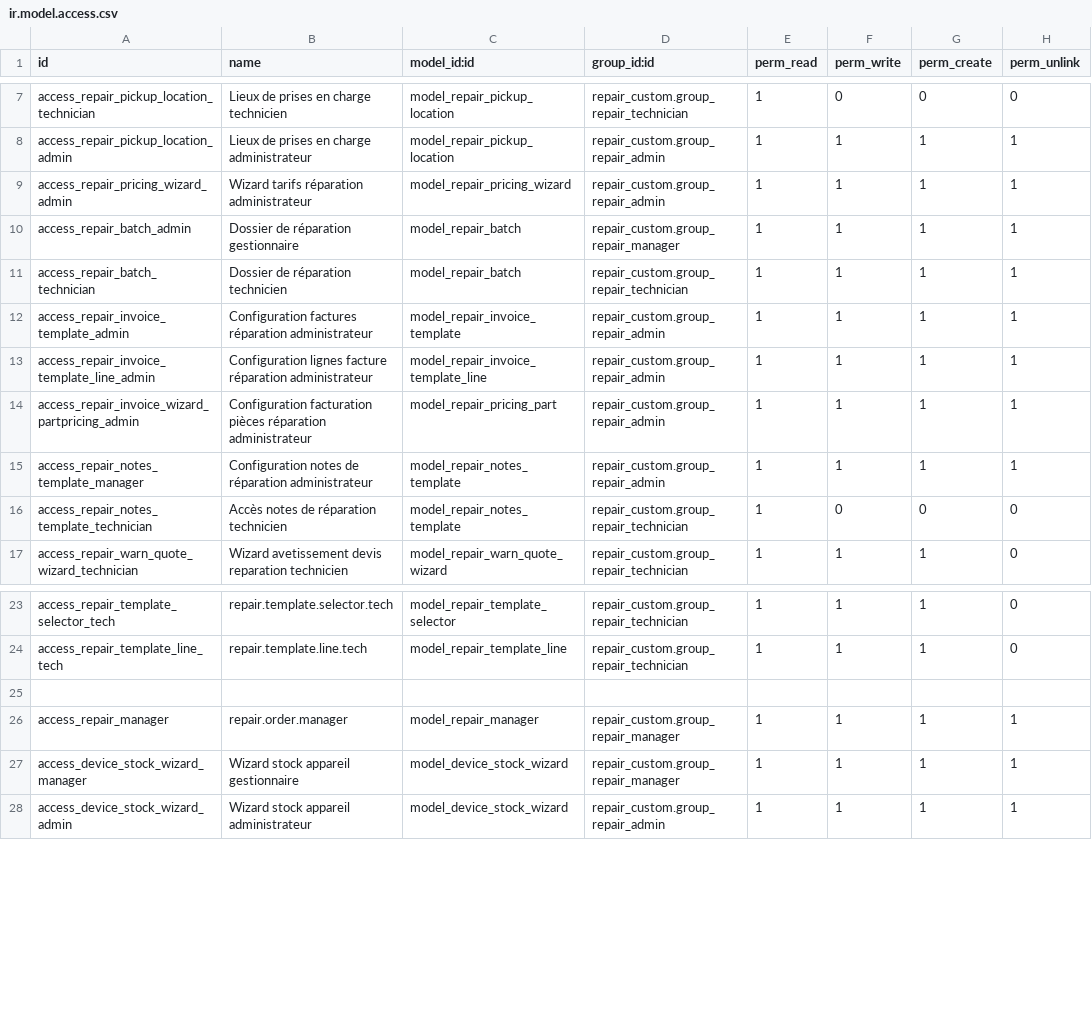
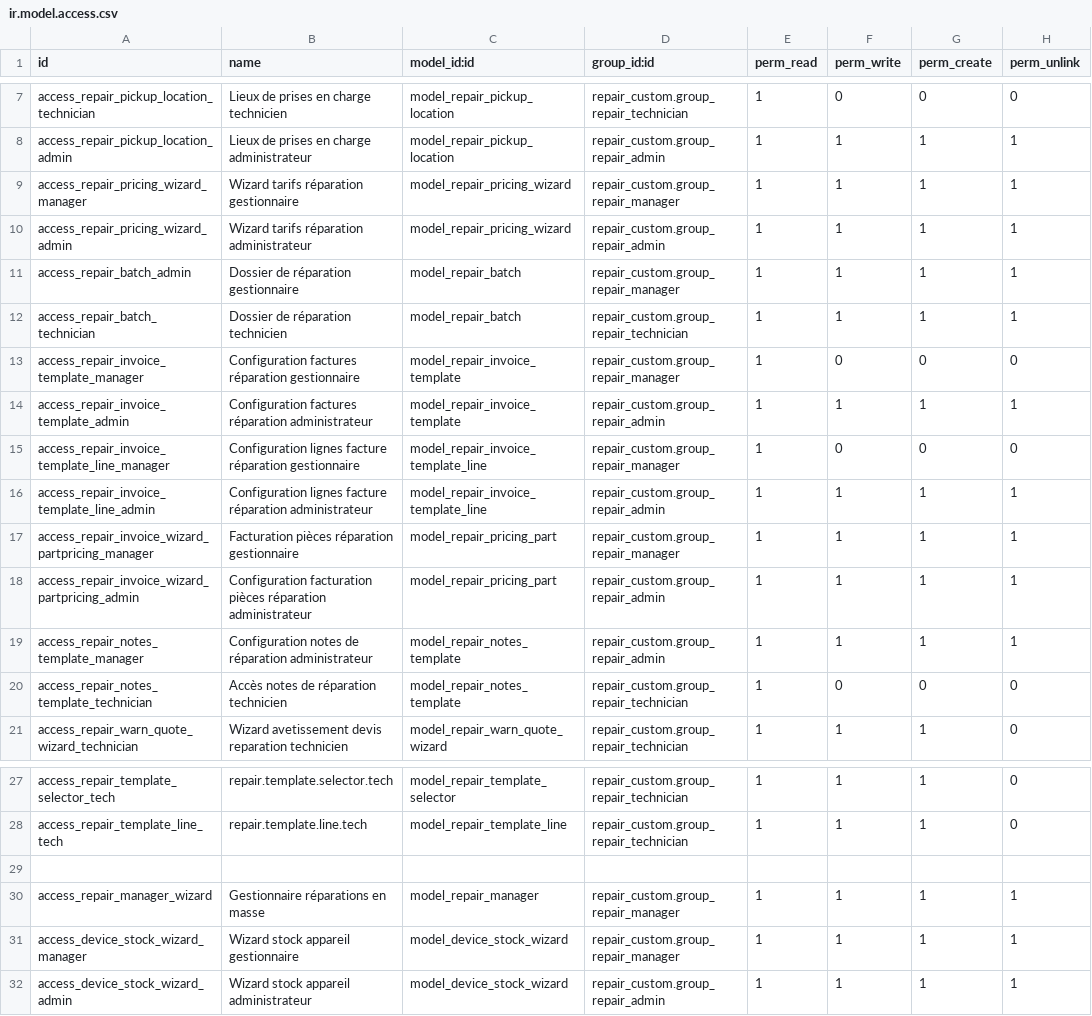
Before and after one commit to 1gosh/custom_addons, a CSV file: repair_custom/security/ir.model.access.csv, drawn as a sheet; only a part is shown, gaps mark what is left out.

Commit message:
Refactor devices categories and product template ext

```diff
--- a/repair_custom/security/ir.model.access.csv
+++ b/repair_custom/security/ir.model.access.csv
@@ -8,2 +8,3 @@ access_repair_pickup_location_technician,Lieux de prises en charge technicien,mo
 access_repair_pickup_location_admin,Lieux de prises en charge administrateur,model_repair_pickup_location,repair_custom.group_repair_admin,1,1,1,1
+access_repair_pricing_wizard_manager,Wizard tarifs réparation gestionnaire,model_repair_pricing_wizard,repair_custom.group_repair_manager,1,1,1,1
 access_repair_pricing_wizard_admin,Wizard tarifs réparation administrateur,model_repair_pricing_wizard,repair_custom.group_repair_admin,1,1,1,1
@@ -11,4 +12,7 @@ access_repair_batch_admin,Dossier de réparation gestionnaire,model_repair_batch
 access_repair_batch_technician,Dossier de réparation technicien,model_repair_batch,repair_custom.group_repair_technician,1,1,1,1
+access_repair_invoice_template_manager,Configuration factures réparation gestionnaire,model_repair_invoice_template,repair_custom.group_repair_manager,1,0,0,0
 access_repair_invoice_template_admin,Configuration factures réparation administrateur,model_repair_invoice_template,repair_custom.group_repair_admin,1,1,1,1
+access_repair_invoice_template_line_manager,Configuration lignes facture réparation gestionnaire,model_repair_invoice_template_line,repair_custom.group_repair_manager,1,0,0,0
 access_repair_invoice_template_line_admin,Configuration lignes facture réparation administrateur,model_repair_invoice_template_line,repair_custom.group_repair_admin,1,1,1,1
+access_repair_invoice_wizard_partpricing_manager,Facturation pièces réparation gestionnaire,model_repair_pricing_part,repair_custom.group_repair_manager,1,1,1,1
 access_repair_invoice_wizard_partpricing_admin,Configuration facturation pièces réparation administrateur,model_repair_pricing_part,repair_custom.group_repair_admin,1,1,1,1
@@ -25,3 +29,3 @@ access_repair_template_line_tech,repair.template.line.tech,model_repair_template
 
-access_repair_manager,repair.order.manager,model_repair_manager,repair_custom.group_repair_manager,1,1,1,1
+access_repair_manager_wizard,Gestionnaire réparations en masse,model_repair_manager,repair_custom.group_repair_manager,1,1,1,1
 access_device_stock_wizard_manager,Wizard stock appareil gestionnaire,model_device_stock_wizard,repair_custom.group_repair_manager,1,1,1,1
```
Also changed, not shown: repair_devices/security/ir.model.access.csv, 29 other files.
